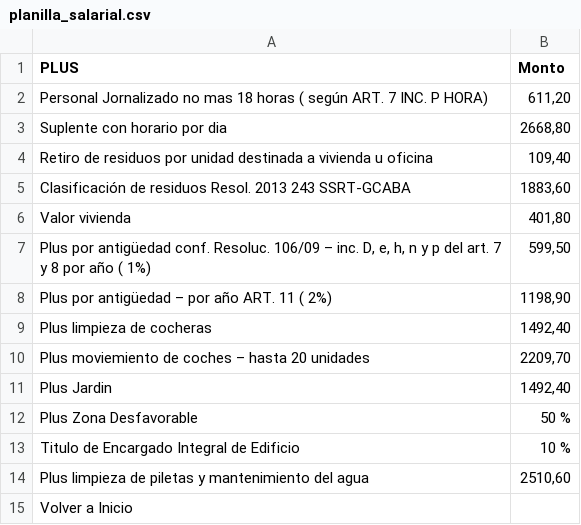
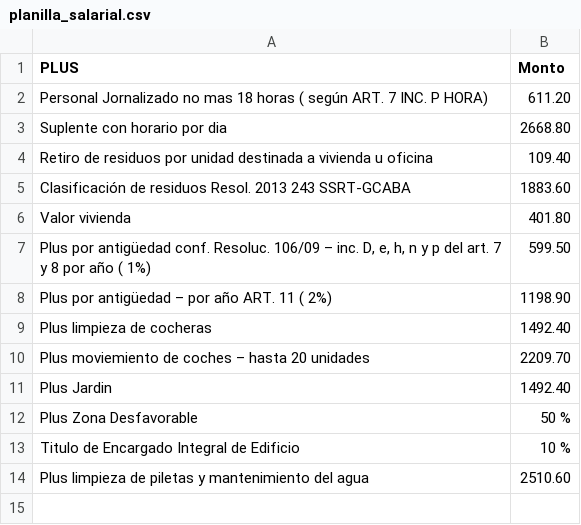
Before and after one commit to martingrobas/liquidesueldo, a CSV file: csv_files/planilla_salarial.csv, drawn as a sheet.

```diff
--- a/csv_files/planilla_salarial.csv
+++ b/csv_files/planilla_salarial.csv
@@ -1,15 +1,14 @@
 PLUS,Monto
-Personal Jornalizado no mas 18 horas ( según ART. 7 INC. P HORA),"611,20"
-Suplente con horario por dia,"2668,80"
-Retiro de residuos por unidad destinada a vivienda u oficina,"109,40"
-Clasificación de residuos Resol. 2013 243 SSRT-GCABA,"1883,60"
-Valor vivienda,"401,80"
-"Plus por antigüedad conf. Resoluc. 106/09 – inc. D, e, h, n y p del art. 7 y 8 por año ( 1%)","599,50"
-Plus por antigüedad – por año ART. 11 ( 2%),"1198,90"
-Plus limpieza de cocheras,"1492,40"
-Plus moviemiento de coches – hasta 20 unidades,"2209,70"
-Plus Jardin,"1492,40"
+Personal Jornalizado no mas 18 horas ( según ART. 7 INC. P HORA),"611.20"
+Suplente con horario por dia,"2668.80"
+Retiro de residuos por unidad destinada a vivienda u oficina,"109.40"
+Clasificación de residuos Resol. 2013 243 SSRT-GCABA,"1883.60"
+Valor vivienda,"401.80"
+"Plus por antigüedad conf. Resoluc. 106/09 – inc. D, e, h, n y p del art. 7 y 8 por año ( 1%)","599.50"
+Plus por antigüedad – por año ART. 11 ( 2%),"1198.90"
+Plus limpieza de cocheras,"1492.40"
+Plus moviemiento de coches – hasta 20 unidades,"2209.70"
+Plus Jardin,"1492.40"
 Plus Zona Desfavorable,50 %
 Titulo de Encargado Integral de Edificio,10 %
-Plus limpieza de piletas y mantenimiento del agua,"2510,60"
-Volver a Inicio,
+Plus limpieza de piletas y mantenimiento del agua,"2510.60"
```
Also changed, not shown: 1 other file.
